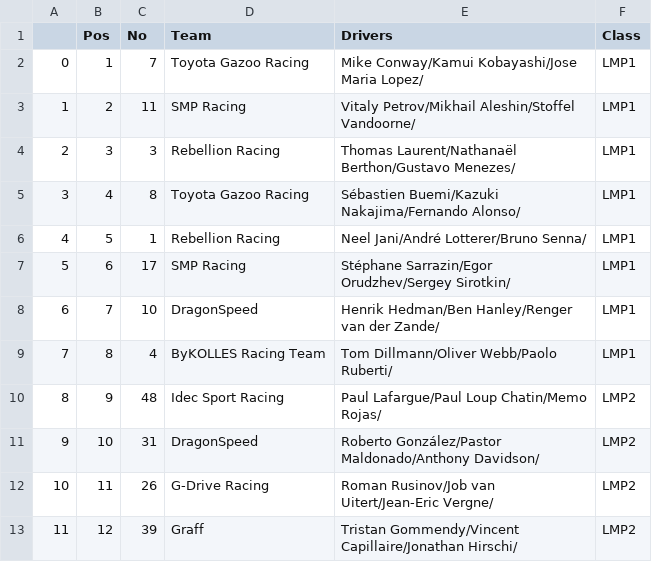
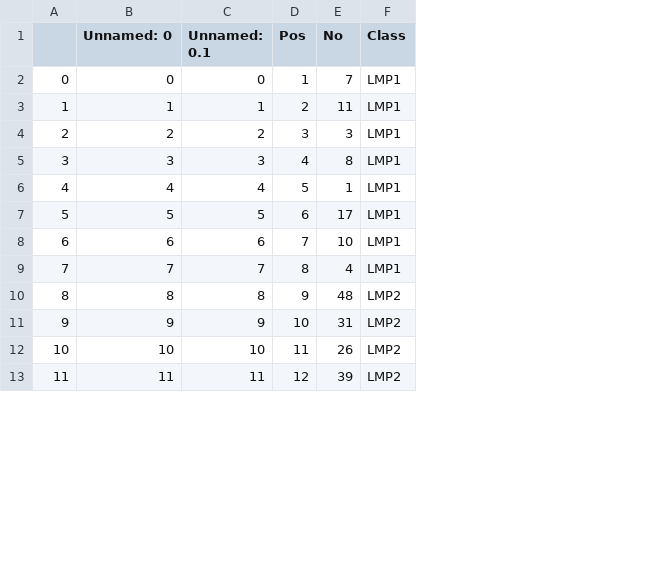
Before and after one commit to SathRamos/projetoIA, a CSV file: quali_0_2019.csv, drawn as a sheet; only a part is shown; removed rows and columns are numbered as before the commit, all else as after; the diff names each change by its address in the sheet, - before the commit and + after, or states it on an @@ line.

Commit message:
Create and run scripts to delete useless columns

```diff
--- a/quali_0_2019.csv
+++ b/quali_0_2019.csv
+column B (Unnamed: 0), rows 2-13: 0 | 1 | 2 | 3 | 4 | 5 | 6 | 7 | 8 | 9 | 10 | 11
+column C (Unnamed: 0.1), rows 2-13: 0 | 1 | 2 | 3 | 4 | 5 | 6 | 7 | 8 | 9 | 10 | 11
-column D (Team), rows 2-13: Toyota Gazoo Racing | SMP Racing | Rebellion Racing | Toyota Gazoo Racing | Rebellion Racing | SMP Racing | DragonSpeed | ByKOLLES Racing Team | Idec Sport Racing | DragonSpeed | G-Drive Racing | Graff
-column E (Drivers), rows 2-13: Mike Conway/Kamui Kobayashi/Jose Maria Lopez/ | Vitaly Petrov/Mikhail Aleshin/Stoffel Vandoorne/ | Thomas Laurent/Nathanaël Berthon/Gustavo Menezes/ | Sébastien Buemi/Kazuki Nakajima/Fernando Alonso/ | Neel Jani/André Lotterer/Bruno Senna/ | Stéphane Sarrazin/Egor Orudzhev/Sergey Sirotkin/ | Henrik Hedman/Ben Hanley/Renger van der Zande/ | Tom Dillmann/Oliver Webb/Paolo Ruberti/ | Paul Lafargue/Paul Loup Chatin/Memo Rojas/ | Roberto González/Pastor Maldonado/Anthony Davidson/ | Roman Rusinov/Job van Uitert/Jean-Eric Vergne/ | Tristan Gommendy/Vincent Capillaire/Jonathan Hirschi/
```
Also changed, not shown: quali_0_2017.csv, quali_1_2019.csv, 18 other files.
